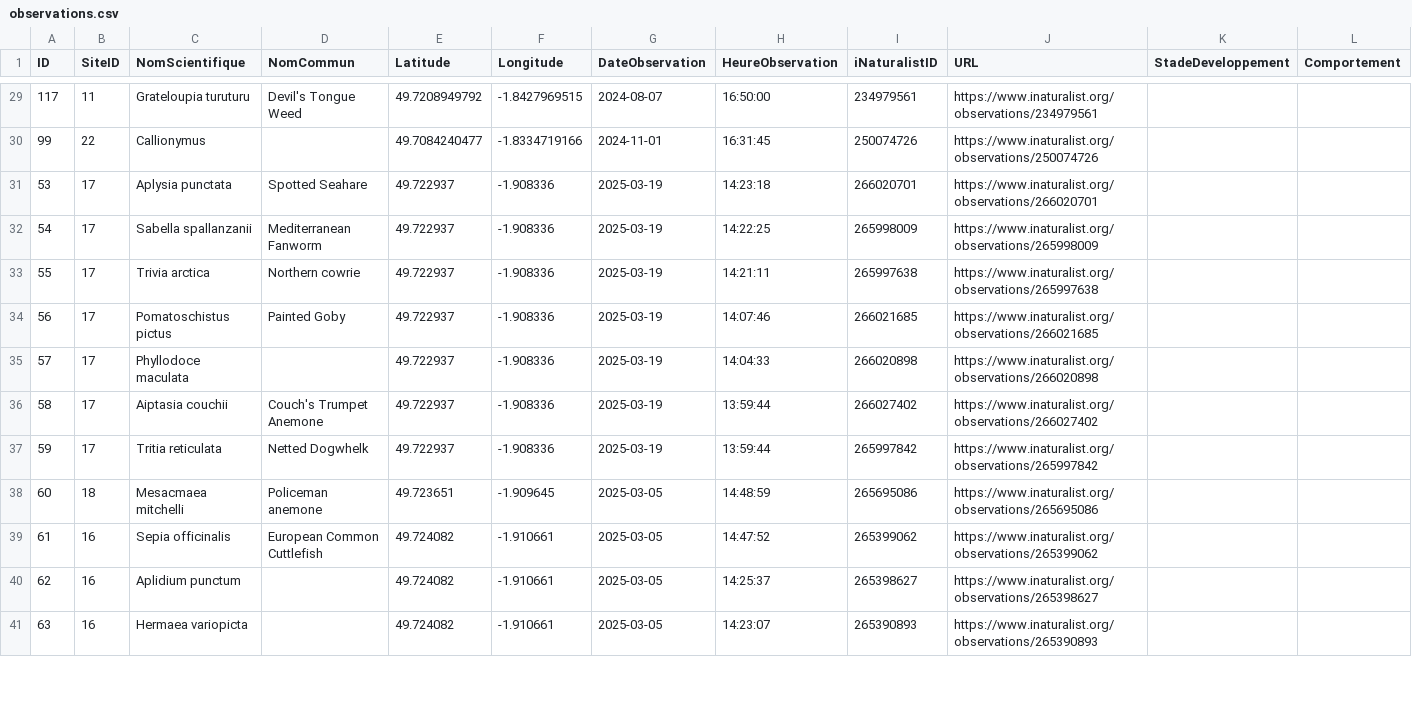
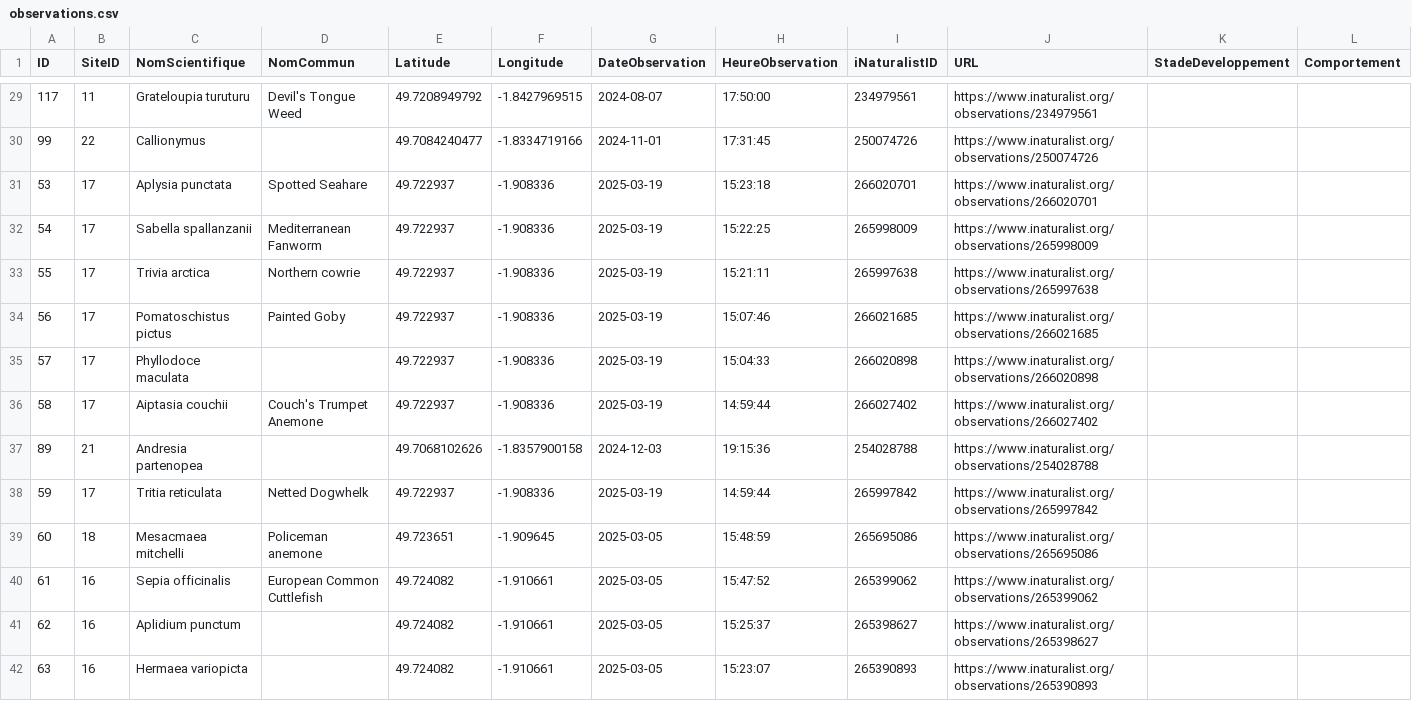
Before and after one commit to capouel50/nature-en-cotentin, a CSV file: data/observations/observations.csv, drawn as a sheet; only a part is shown, gaps mark what is left out; addresses are those after the commit; rows hold the shown columns only; the diff covers the shown part only; the diff names each change by its address in the sheet, - before the commit and + after, or states it on an @@ line.

Commit message:
Mise à jour des observations - 78 enregistrements (2025-04-01 18:02:49)

```diff
--- a/data/observations/observations.csv
+++ b/data/observations/observations.csv
-H29 (HeureObservation): 16:50:00
+H29 (HeureObservation): 17:50:00
-H30 (HeureObservation): 16:31:45
+H30 (HeureObservation): 17:31:45
-H31 (HeureObservation): 14:23:18
+H31 (HeureObservation): 15:23:18
-H32 (HeureObservation): 14:22:25
+H32 (HeureObservation): 15:22:25
-H33 (HeureObservation): 14:21:11
+H33 (HeureObservation): 15:21:11
-H34 (HeureObservation): 14:07:46
+H34 (HeureObservation): 15:07:46
-H35 (HeureObservation): 14:04:33
+H35 (HeureObservation): 15:04:33
-H36 (HeureObservation): 13:59:44
+H36 (HeureObservation): 14:59:44
+row 37: 89 | 21 | Andresia partenopea |  | 49.7068102626 | -1.8357900158 | 2024-12-03 | 19:15:36 | 254028788 | https://www.inaturalist.org/observations/254028788
-H38 (HeureObservation): 13:59:44
+H38 (HeureObservation): 14:59:44
-H39 (HeureObservation): 14:48:59
+H39 (HeureObservation): 15:48:59
-H40 (HeureObservation): 14:47:52
+H40 (HeureObservation): 15:47:52
-H41 (HeureObservation): 14:25:37
+H41 (HeureObservation): 15:25:37
-H42 (HeureObservation): 14:23:07
+H42 (HeureObservation): 15:23:07
```
Also changed, not shown: 1 removed row and 64 edited cells elsewhere in this file.
